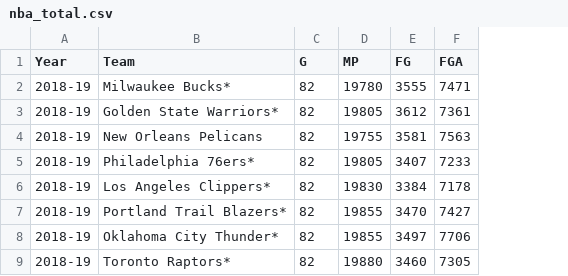
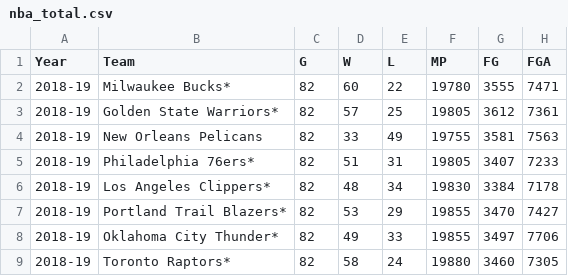
Before and after one commit to holdenbridge/CS5010-FinalProject, a CSV file: nba_total.csv, drawn as a sheet; only a part is shown; the diff names each change by its address in the sheet, - before the commit and + after, or states it on an @@ line.

Commit message:
fixed dataset

```diff
--- a/nba_total.csv
+++ b/nba_total.csv
+column D (W), rows 2-9: 60 | 57 | 33 | 51 | 48 | 53 | 49 | 58
+column E (L), rows 2-9: 22 | 25 | 49 | 31 | 34 | 29 | 33 | 24
```
